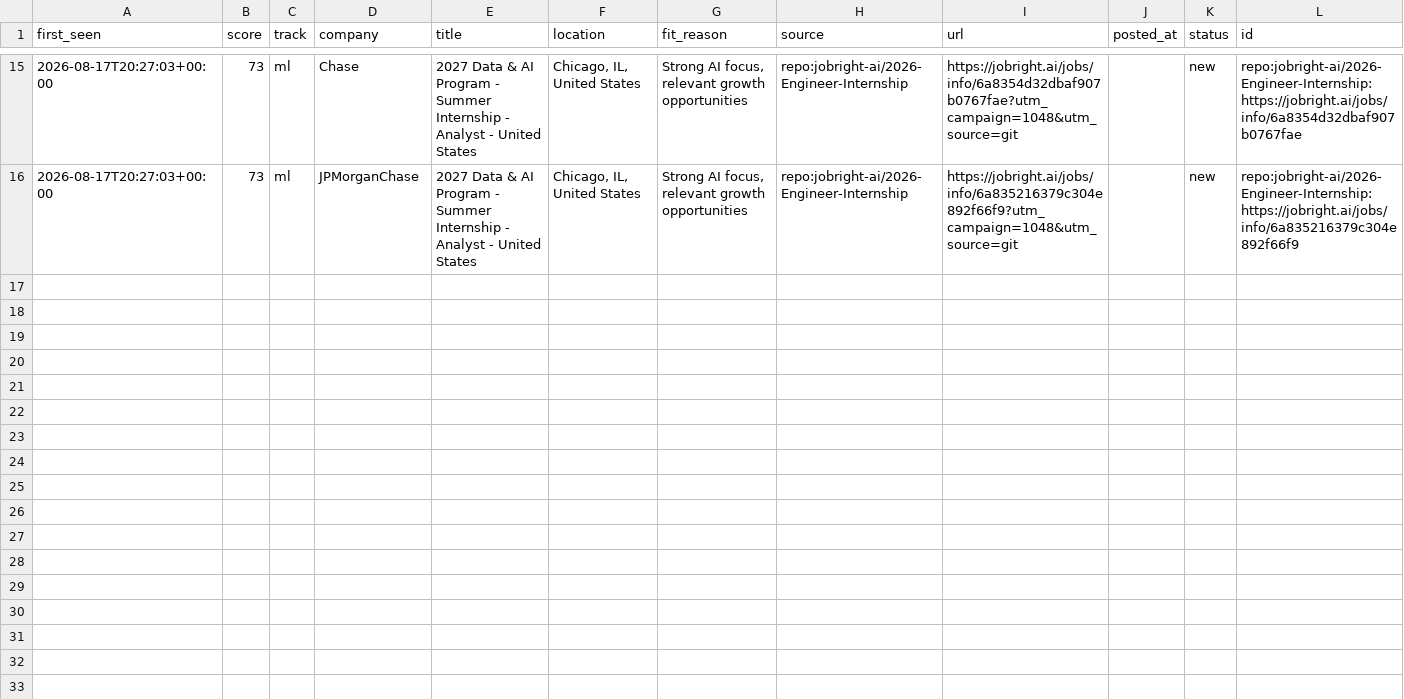
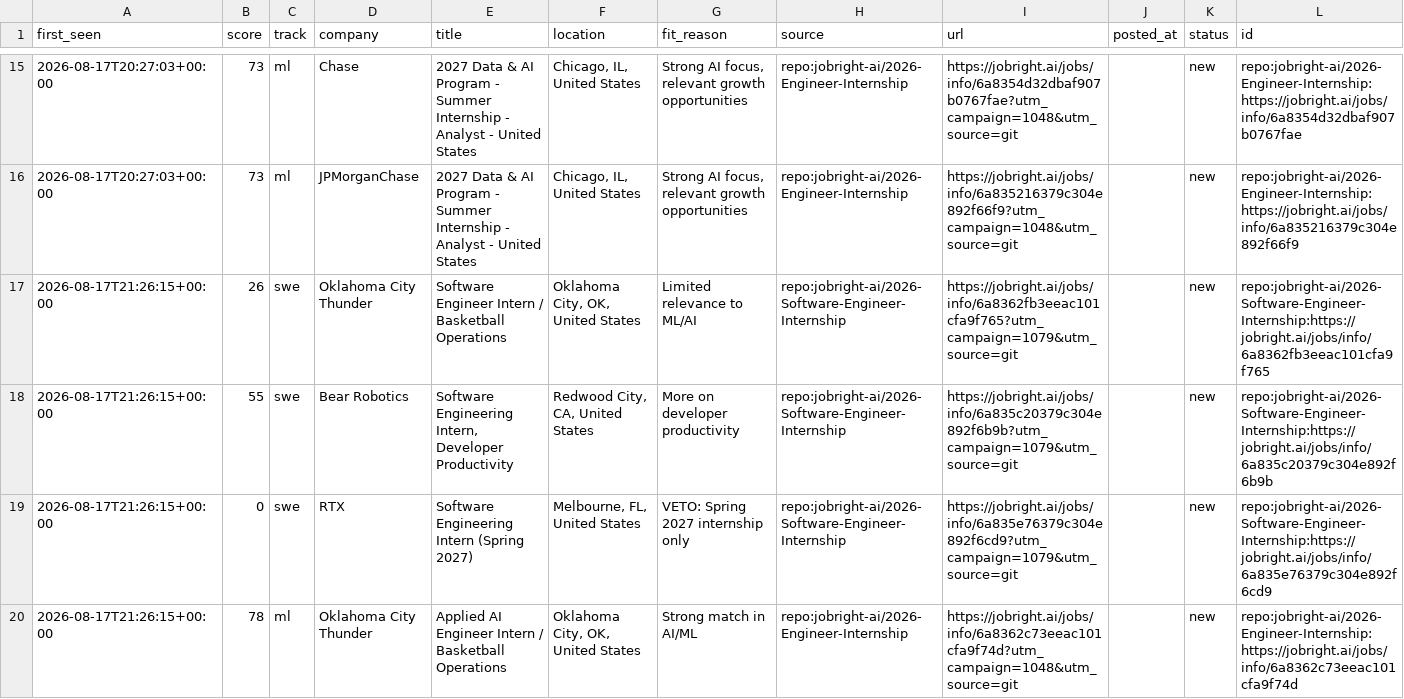
Before and after one commit to ShuklaA11/Sentinel, a CSV file: data/pending.csv, drawn as a sheet; only a part is shown, gaps mark what is left out.

```diff
--- a/data/pending.csv
+++ b/data/pending.csv
@@ -16 +16,5 @@ first_seen,score,track,company,title,location,fit_reason,source,url,posted_at,st
 2026-08-17T20:27:03+00:00,73,ml,JPMorganChase,2027 Data & AI Program - Summer Internship - Analyst - United States,"Chicago, IL, United States","Strong AI focus, relevant growth opportunities",repo:jobright-ai/2026-Engineer-Internship,https://jobright.ai/jobs/info/6a835216379c304e892f66f9?utm_campaign=1048&utm_source=git,,new,repo:jobright-ai/2026-Engineer-Internship:https://jobright.ai/jobs/info/6a835216379c304e892f66f9
+2026-08-17T21:26:15+00:00,26,swe,Oklahoma City Thunder,Software Engineer Intern / Basketball Operations,"Oklahoma City, OK, United States",Limited relevance to ML/AI,repo:jobright-ai/2026-Software-Engineer-Internship,https://jobright.ai/jobs/info/6a8362fb3eeac101cfa9f765?utm_campaign=1079&utm_source=git,,new,repo:jobright-ai/2026-Software-Engineer-Internship:https://jobright.ai/jobs/info/6a8362fb3eeac101cfa9f765
+2026-08-17T21:26:15+00:00,55,swe,Bear Robotics,"Software Engineering Intern, Developer Productivity","Redwood City, CA, United States",More on developer productivity,repo:jobright-ai/2026-Software-Engineer-Internship,https://jobright.ai/jobs/info/6a835c20379c304e892f6b9b?utm_campaign=1079&utm_source=git,,new,repo:jobright-ai/2026-Software-Engineer-Internship:https://jobright.ai/jobs/info/6a835c20379c304e892f6b9b
+2026-08-17T21:26:15+00:00,0,swe,RTX,Software Engineering Intern (Spring 2027),"Melbourne, FL, United States",VETO: Spring 2027 internship only,repo:jobright-ai/2026-Software-Engineer-Internship,https://jobright.ai/jobs/info/6a835e76379c304e892f6cd9?utm_campaign=1079&utm_source=git,,new,repo:jobright-ai/2026-Software-Engineer-Internship:https://jobright.ai/jobs/info/6a835e76379c304e892f6cd9
+2026-08-17T21:26:15+00:00,78,ml,Oklahoma City Thunder,Applied AI Engineer Intern / Basketball Operations,"Oklahoma City, OK, United States",Strong match in AI/ML,repo:jobright-ai/2026-Engineer-Internship,https://jobright.ai/jobs/info/6a8362c73eeac101cfa9f74d?utm_campaign=1048&utm_source=git,,new,repo:jobright-ai/2026-Engineer-Internship:https://jobright.ai/jobs/info/6a8362c73eeac101cfa9f74d
```
Also changed, not shown: 2 other files.
